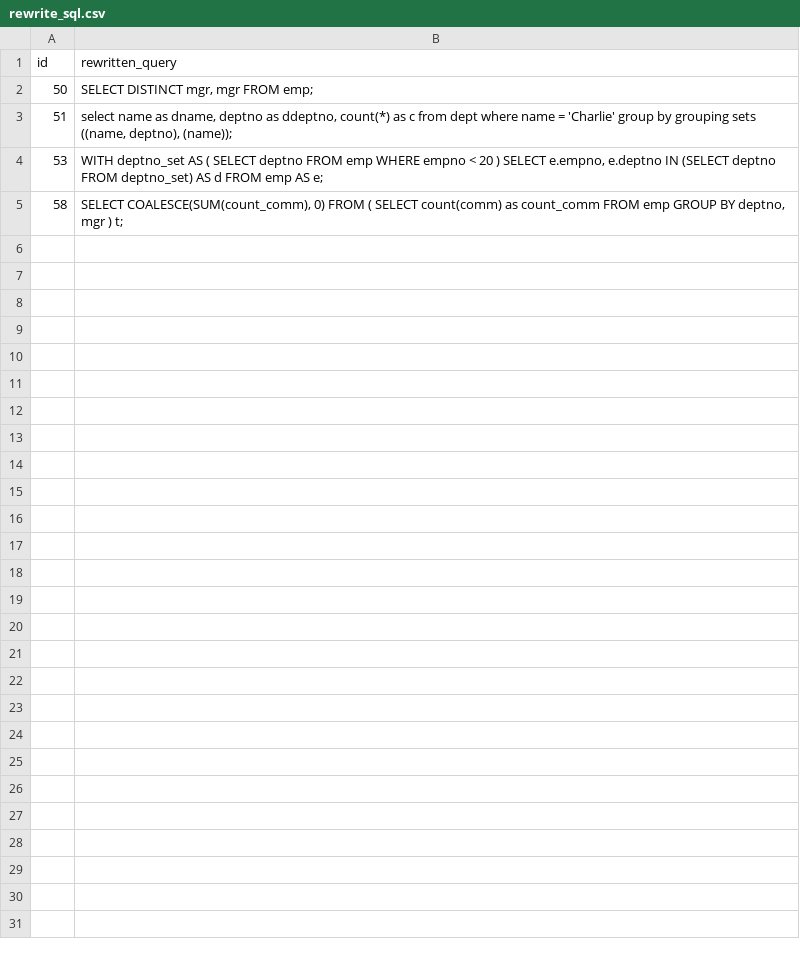
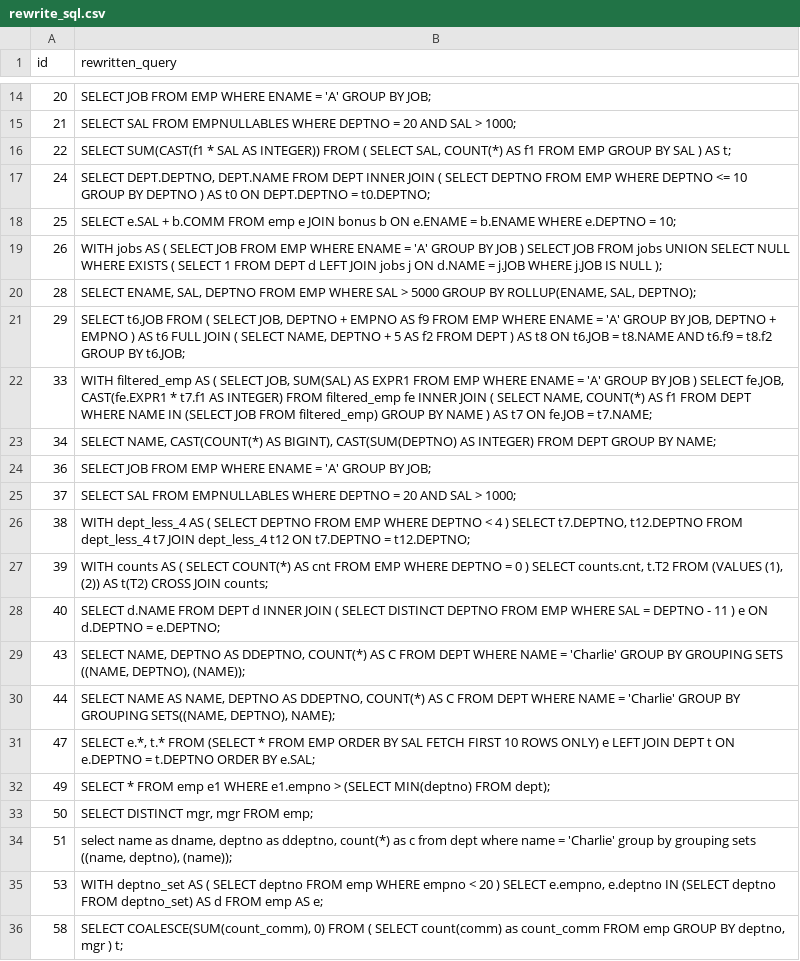
Before and after one commit to T-yaoyao/AgentRewrite, a CSV file: experiments_results/calcite/rewrite_sql.csv, drawn as a sheet; only a part is shown, gaps mark what is left out; the diff covers the shown part only; the diff names each change by its address in the sheet, - before the commit and + after, or states it on an @@ line.

```diff
--- a/experiments_results/calcite/rewrite_sql.csv
+++ b/experiments_results/calcite/rewrite_sql.csv
+row 14: 20 | SELECT JOB FROM EMP WHERE ENAME = 'A' GROUP BY JOB;
+row 15: 21 | SELECT SAL FROM EMPNULLABLES WHERE DEPTNO = 20 AND SAL > 1000;
+row 16: 22 | SELECT SUM(CAST(f1 * SAL AS INTEGER)) FROM ( SELECT SAL, COUNT(*) AS f1 FROM EMP GROUP BY SAL ) AS t;
+row 17: 24 | SELECT DEPT.DEPTNO, DEPT.NAME FROM DEPT INNER JOIN ( SELECT DEPTNO FROM EMP WHERE DEPTNO <= 10 GROUP BY DEPTNO ) AS t0 ON DEPT.DEPTNO = t0.DEPTNO;
+row 18: 25 | SELECT e.SAL + b.COMM FROM emp e JOIN bonus b ON e.ENAME = b.ENAME WHERE e.DEPTNO = 10;
+row 19: 26 | WITH jobs AS ( SELECT JOB FROM EMP WHERE ENAME = 'A' GROUP BY JOB ) SELECT JOB FROM jobs UNION SELECT NULL WHERE EXISTS ( SELECT 1 FROM DEPT d LEFT JOIN jobs j ON d.NAME = j.JOB WHERE j.JOB IS NULL );
+row 20: 28 | SELECT ENAME, SAL, DEPTNO FROM EMP WHERE SAL > 5000 GROUP BY ROLLUP(ENAME, SAL, DEPTNO);
+row 21: 29 | SELECT t6.JOB FROM ( SELECT JOB, DEPTNO + EMPNO AS f9 FROM EMP WHERE ENAME = 'A' GROUP BY JOB, DEPTNO + EMPNO ) AS t6 FULL JOIN ( SELECT NAME, DEPTNO + 5 AS f2 FROM DEPT ) AS t8 ON t6.JOB = t8.NAME AND t6.f9 = t8.f2 GROUP BY t6.JOB;
+row 22: 33 | WITH filtered_emp AS ( SELECT JOB, SUM(SAL) AS EXPR1 FROM EMP WHERE ENAME = 'A' GROUP BY JOB ) SELECT fe.JOB, CAST(fe.EXPR1 * t7.f1 AS INTEGER) FROM filtered_emp fe INNER JOIN ( SELECT NAME, COUNT(*) AS f1 FROM DEPT WHERE NAME IN (SELECT JOB FROM filtered_emp) GROUP BY NAME ) AS t7 ON fe.JOB = t7.NAME;
+row 23: 34 | SELECT NAME, CAST(COUNT(*) AS BIGINT), CAST(SUM(DEPTNO) AS INTEGER) FROM DEPT GROUP BY NAME;
+row 24: 36 | SELECT JOB FROM EMP WHERE ENAME = 'A' GROUP BY JOB;
+row 25: 37 | SELECT SAL FROM EMPNULLABLES WHERE DEPTNO = 20 AND SAL > 1000;
+row 26: 38 | WITH dept_less_4 AS ( SELECT DEPTNO FROM EMP WHERE DEPTNO < 4 ) SELECT t7.DEPTNO, t12.DEPTNO FROM dept_less_4 t7 JOIN dept_less_4 t12 ON t7.DEPTNO = t12.DEPTNO;
+row 27: 39 | WITH counts AS ( SELECT COUNT(*) AS cnt FROM EMP WHERE DEPTNO = 0 ) SELECT counts.cnt, t.T2 FROM (VALUES (1), (2)) AS t(T2) CROSS JOIN counts;
+row 28: 40 | SELECT d.NAME FROM DEPT d INNER JOIN ( SELECT DISTINCT DEPTNO FROM EMP WHERE SAL = DEPTNO - 11 ) e ON d.DEPTNO = e.DEPTNO;
+row 29: 43 | SELECT NAME, DEPTNO AS DDEPTNO, COUNT(*) AS C FROM DEPT WHERE NAME = 'Charlie' GROUP BY GROUPING SETS ((NAME, DEPTNO), (NAME));
+row 30: 44 | SELECT NAME AS NAME, DEPTNO AS DDEPTNO, COUNT(*) AS C FROM DEPT WHERE NAME = 'Charlie' GROUP BY GROUPING SETS((NAME, DEPTNO), NAME);
+row 31: 47 | SELECT e.*, t.* FROM (SELECT * FROM EMP ORDER BY SAL FETCH FIRST 10 ROWS ONLY) e LEFT JOIN DEPT t ON e.DEPTNO = t.DEPTNO ORDER BY e.SAL;
+row 32: 49 | SELECT * FROM emp e1 WHERE e1.empno > (SELECT MIN(deptno) FROM dept);
```
Also changed, not shown: 12 added rows elsewhere in this file, experiments_results/tpch/rewrite_sql.csv, experiments_results/tpch/rewrite_sql_exec_times.csv, 27 other files.
